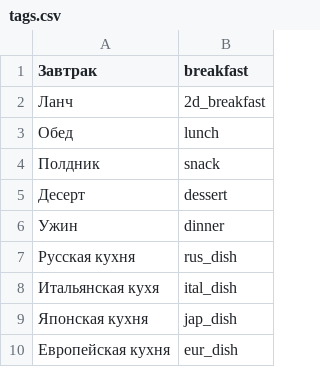
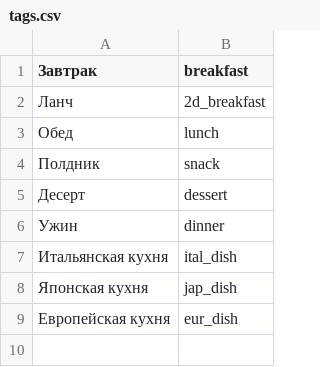
Before and after one commit to Oleg202020/foodgram, a CSV file: backend/foodgram_app/management/commands/data/tags.csv, drawn as a sheet.

```diff
--- a/backend/foodgram_app/management/commands/data/tags.csv
+++ b/backend/foodgram_app/management/commands/data/tags.csv
@@ -6,4 +6,3 @@
 Ужин, dinner
-Русская кухня, rus_dish
-Итальянская кухя, ital_dish
+Итальянская кухня, ital_dish
 Японская кухня, jap_dish
```
Also changed, not shown: 11 other files.
